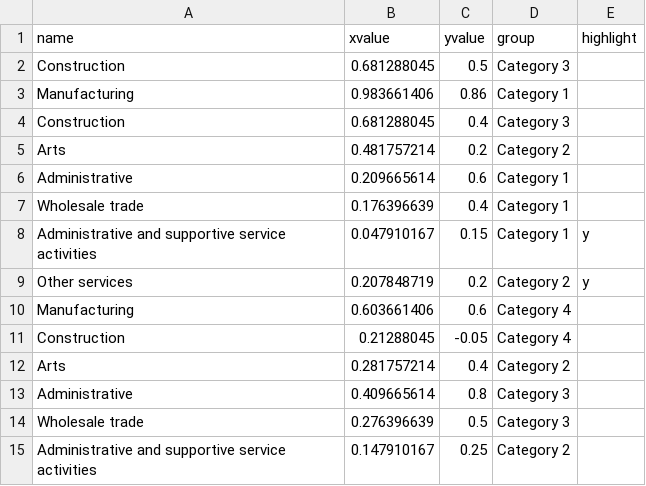
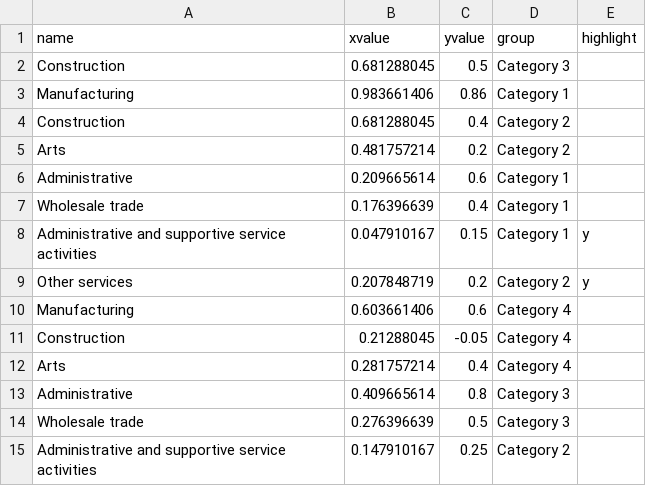
Before and after one commit to ONSvisual/Charts, a CSV file: scatter-plot/data.csv, drawn as a sheet.

```diff
--- a/scatter-plot/data.csv
+++ b/scatter-plot/data.csv
@@ -3,3 +3,3 @@ Construction,0.681288045,0.5,Category 3,
 Manufacturing,0.983661406,0.86,Category 1,
-Construction,0.681288045,0.4,Category 3,
+Construction,0.681288045,0.4,Category 2,
 Arts,0.481757214,0.2,Category 2,
@@ -11,3 +11,3 @@ Manufacturing,0.603661406,0.6,Category 4,
 Construction,0.21288045,-0.05,Category 4,
-Arts,0.281757214,0.4,Category 2,
+Arts,0.281757214,0.4,Category 4,
 Administrative,0.409665614,0.8,Category 3,
```
Also changed, not shown: 5 other files.
